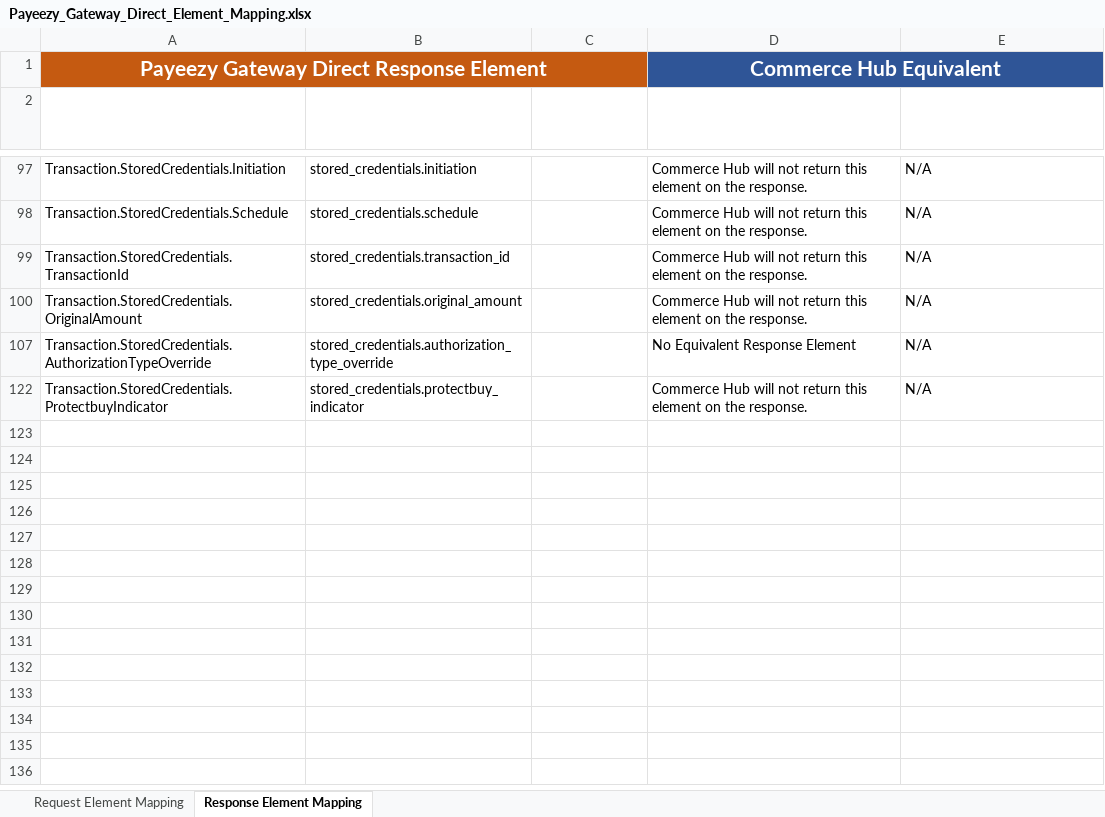
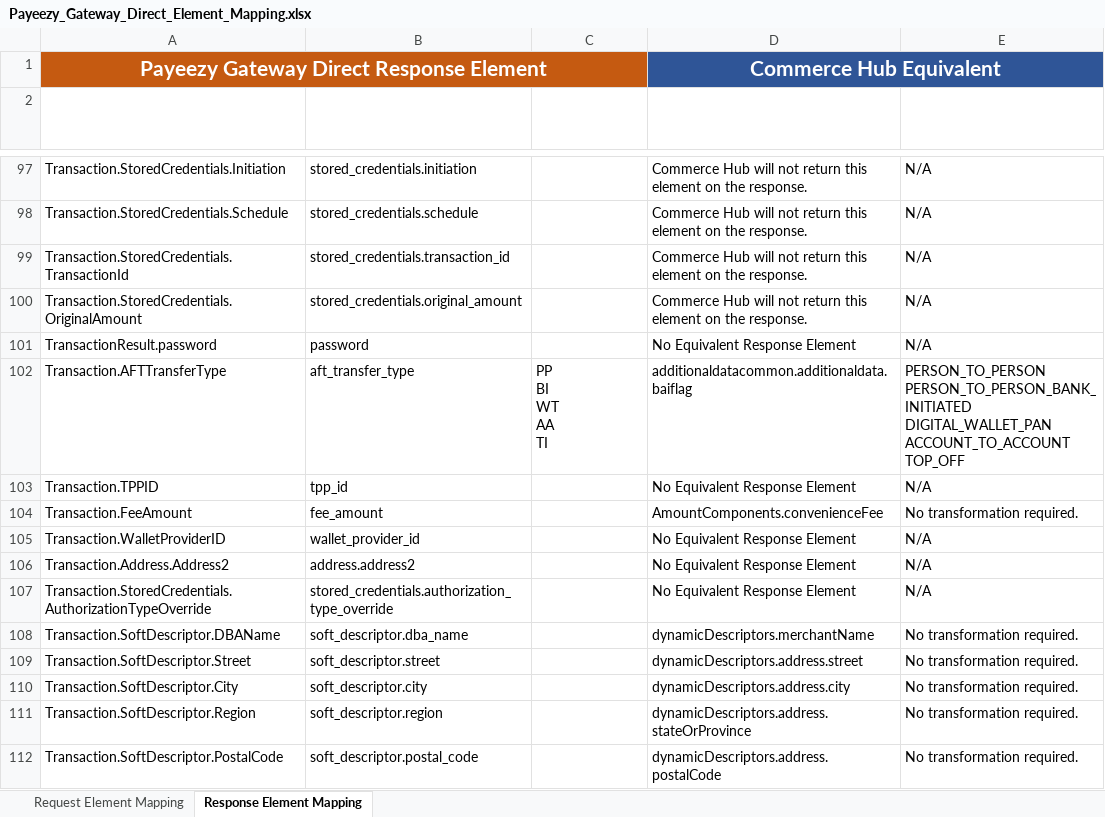
Before and after one commit to Fiserv/Commerce-Hub, an Excel workbook: docs/Resources/Guides/Payeezy/Payeezy_Gateway_Direct_Element_Mapping.xlsx, sheet Response Element Mapping, drawn as a sheet; only a part is shown, gaps mark what is left out; the shorter side is filled out with more unchanged rows; values as stored, in another font and other column widths than the file's, no borders; table styles not drawn; ↵ is a line break in a cell; the diff covers the shown part only; the diff names each change by its address in the sheet, - before the commit and + after, or states it on an @@ line.

```diff
--- a/docs/Resources/Guides/Payeezy/Payeezy_Gateway_Direct_Element_Mapping.xlsx (sheet Response Element Mapping)
+++ b/docs/Resources/Guides/Payeezy/Payeezy_Gateway_Direct_Element_Mapping.xlsx (sheet Response Element Mapping)
@@ row 101 unhidden: TransactionResult.password | password |  | No Equivalent Response Element | N/A @@
@@ row 102 unhidden: Transaction.AFTTransferType | aft_transfer_type | PP ↵ BI ↵ WT ↵ AA ↵ TI | additionaldatacommon.additionaldata.baiflag | PERSON_TO_PERSON ↵ PERSON_TO_PERSON_BANK_INITIATED ↵ DIGITAL_WALLET_PAN ↵ ACCOUNT_TO_ACCOUNT ↵ TOP_OFF @@
@@ row 103 unhidden: Transaction.TPPID | tpp_id |  | No Equivalent Response Element | N/A @@
@@ row 104 unhidden: Transaction.FeeAmount | fee_amount |  | AmountComponents.convenienceFee | No transformation required. @@
@@ row 105 unhidden: Transaction.WalletProviderID | wallet_provider_id |  | No Equivalent Response Element | N/A @@
@@ row 106 unhidden: Transaction.Address.Address2 | address.address2 |  | No Equivalent Response Element | N/A @@
@@ row 108 unhidden: Transaction.SoftDescriptor.DBAName | soft_descriptor.dba_name |  | dynamicDescriptors.merchantName | No transformation required. @@
@@ row 109 unhidden: Transaction.SoftDescriptor.Street | soft_descriptor.street |  | dynamicDescriptors.address.street | No transformation required. @@
@@ row 110 unhidden: Transaction.SoftDescriptor.City | soft_descriptor.city |  | dynamicDescriptors.address.city | No transformation required. @@
@@ row 111 unhidden: Transaction.SoftDescriptor.Region | soft_descriptor.region |  | dynamicDescriptors.address.stateOrProvince | No transformation required. @@
@@ row 112 unhidden: Transaction.SoftDescriptor.PostalCode | soft_descriptor.postal_code |  | dynamicDescriptors.address.postalCode | No transformation required. @@
```
Also changed, not shown: 104 hidden or unhidden rows elsewhere in this sheet, sheet Request Element Mapping, docs/Resources/Guides/Payeezy/Payeezy_Developer_API_Element_Mapping.xlsx.
